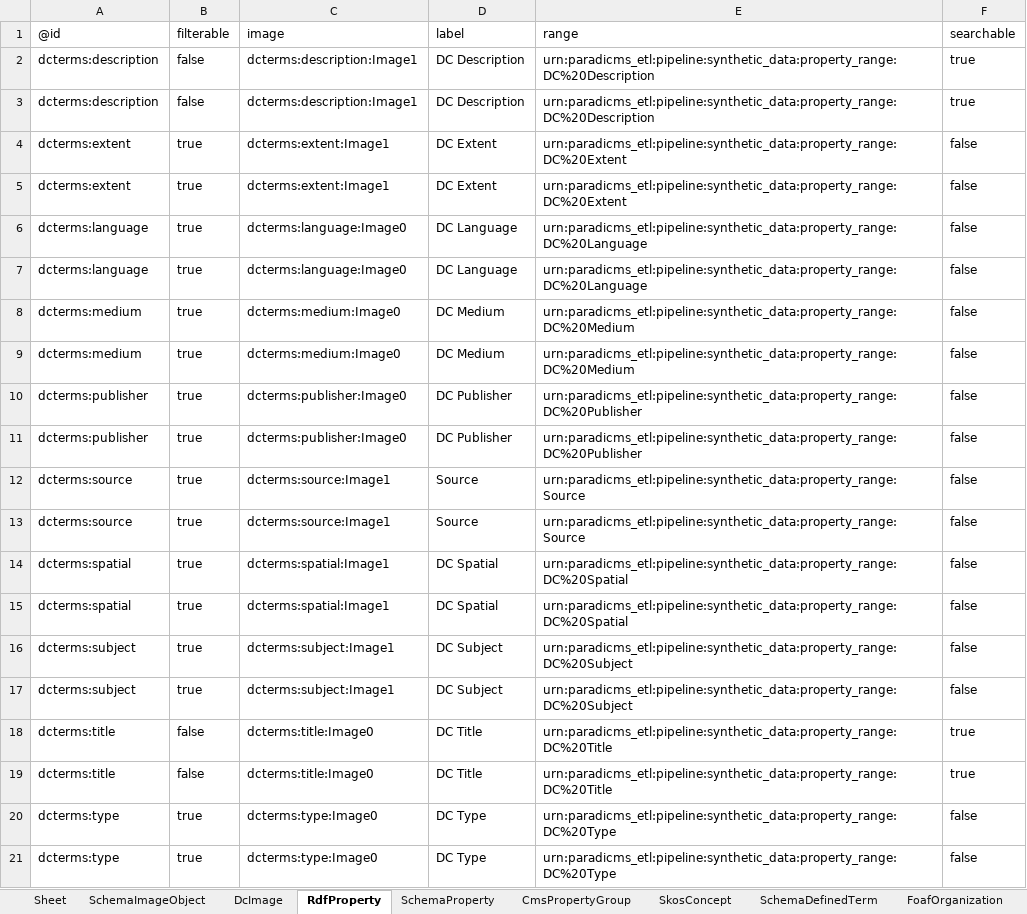
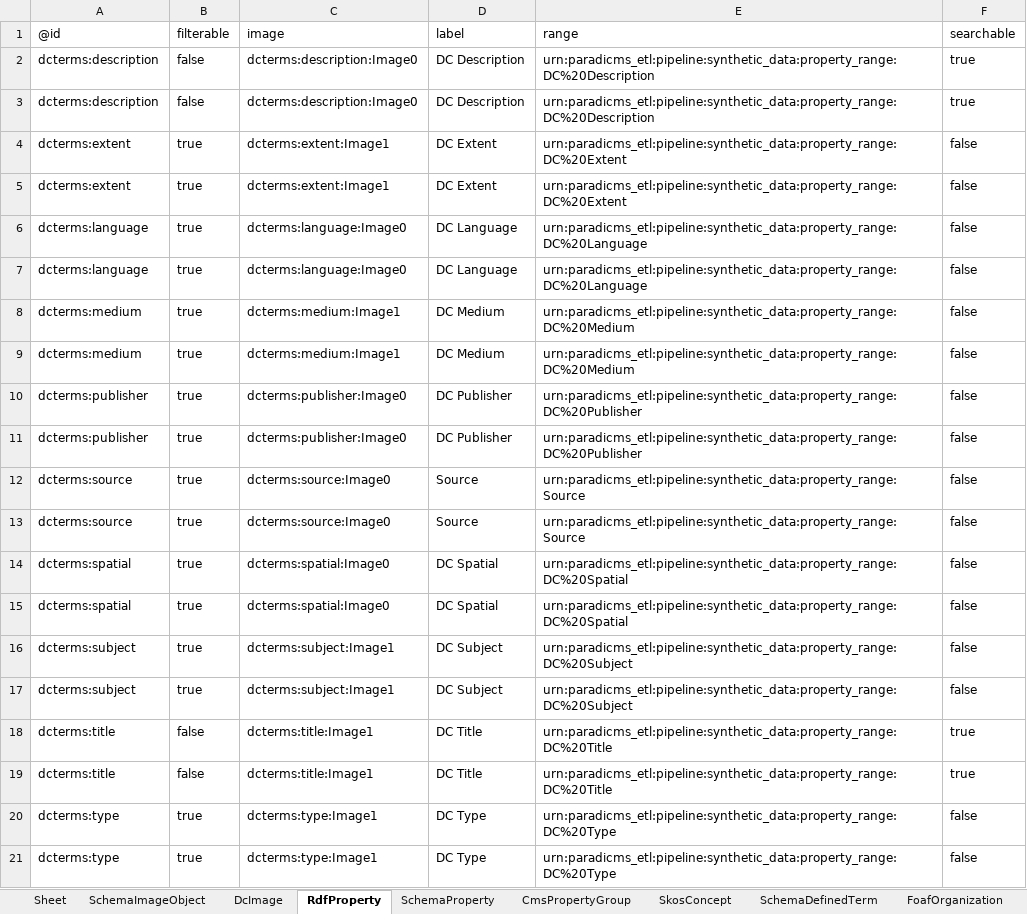
Before and after one commit to paradicms/paradicms, an Excel workbook: data/synthetic/synthetic_data.xlsx, sheet RdfProperty, drawn as a sheet; values as stored, in another font and other column widths than the file's, no borders; the diff names each change by its address in the sheet, - before the commit and + after, or states it on an @@ line.

Commit message:
cut down Getty images out of IIIF manifest to avoid reproducing the IIIF manifest for every image

```diff
--- a/data/synthetic/synthetic_data.xlsx (sheet RdfProperty)
+++ b/data/synthetic/synthetic_data.xlsx (sheet RdfProperty)
-C2:C3 (image): dcterms:description:Image1
+C2:C3 (image): dcterms:description:Image0
-C8:C9 (image): dcterms:medium:Image0
+C8:C9 (image): dcterms:medium:Image1
-C12:C13 (image): dcterms:source:Image1
+C12:C13 (image): dcterms:source:Image0
-C14:C15 (image): dcterms:spatial:Image1
+C14:C15 (image): dcterms:spatial:Image0
-C18:C19 (image): dcterms:title:Image0
+C18:C19 (image): dcterms:title:Image1
-C20:C21 (image): dcterms:type:Image0
+C20:C21 (image): dcterms:type:Image1
```
Also changed, not shown: sheet SkosConcept, sheet DcImage, sheet SchemaDefinedTerm, sheet SchemaExhibitionEvent, sheet CreativeCommonsLicense, sheet SchemaProperty, 3 more sheets, 4 other files.
